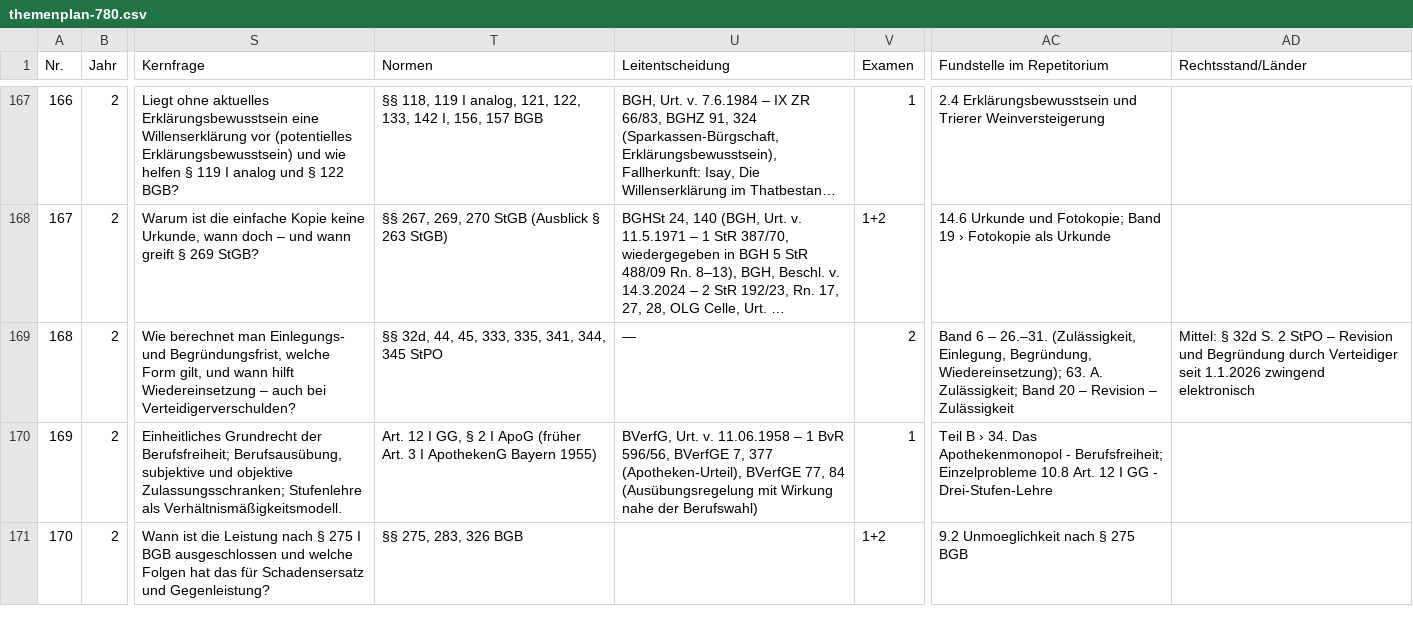
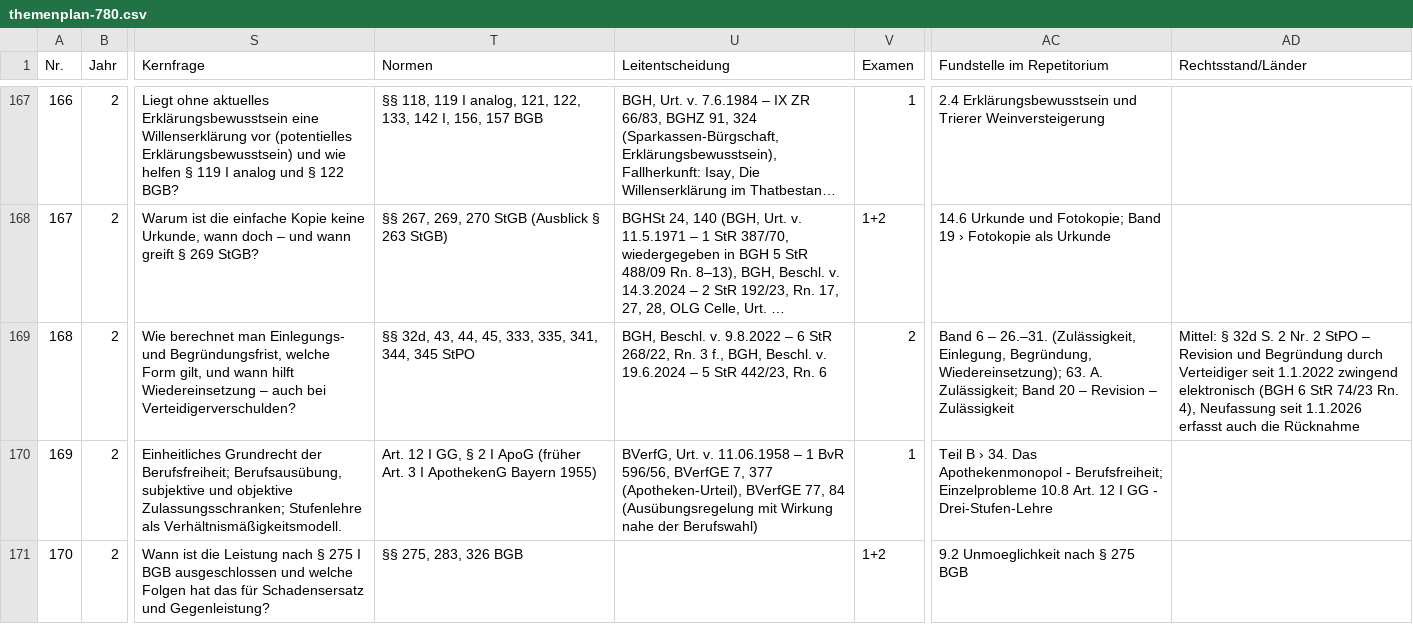
Before and after one commit to Ccan-devoloper/herrjurist, a CSV file: youtube/themenplanung/themenplan-780.csv, drawn as a sheet; only a part is shown, gaps mark what is left out; long unchanged cells end in …; the diff names each change by its address in the sheet, - before the commit and + after, or states it on an @@ line.

```diff
--- a/youtube/themenplanung/themenplan-780.csv
+++ b/youtube/themenplanung/themenplan-780.csv
-T169 (Normen): §§ 32d, 44, 45,…
+T169 (Normen): §§ 32d, 43, 44, 45,…
-U169 (Leitentscheidung): —
+U169 (Leitentscheidung): BGH, Beschl. v. 9.8.2022 – 6 StR 268/22, Rn. 3 f., BGH, Beschl. v. 19.6.2024 – 5 StR 442/23, Rn. 6
-AD169 (Rechtsstand/Länder): …S. 2 StPO – Revision und Begründung durch Verteidiger seit 1.1.2026 zwingend elektronisch
+AD169 (Rechtsstand/Länder): …S. 2 Nr. 2 StPO – Revision und Begründung durch Verteidiger seit 1.1.2022 zwingend elektronisch (BGH 6 StR 74/23 Rn. 4), Neufassung seit 1.1.2026 erfasst auch die Rücknahme
```
Also changed, not shown: 4 other files.
